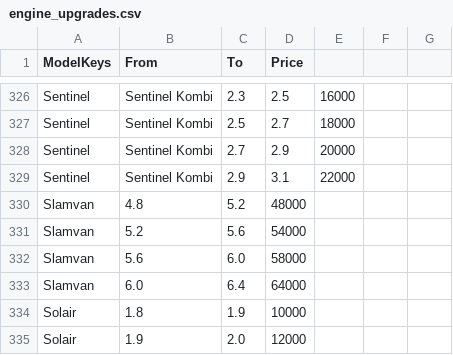
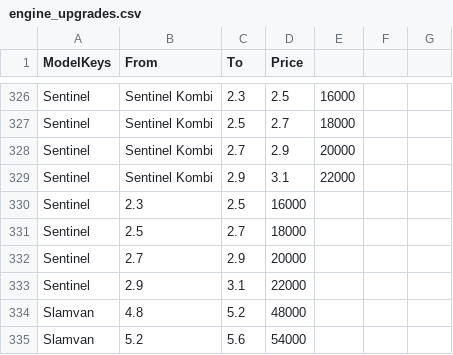
Before and after one commit to spamer7777-lgtm/777bot-dc, a CSV file: data/engine_upgrades.csv, drawn as a sheet; only a part is shown, gaps mark what is left out; the shorter side is filled out with more unchanged rows.

Commit message:
Update engine_upgrades.csv

```diff
--- a/data/engine_upgrades.csv
+++ b/data/engine_upgrades.csv
@@ -329,2 +329,6 @@ Sentinel,Sentinel Kombi,2.7,2.9,20000
 Sentinel,Sentinel Kombi,2.9,3.1,22000
+Sentinel,2.3,2.5,16000
+Sentinel,2.5,2.7,18000
+Sentinel,2.7,2.9,20000
+Sentinel,2.9,3.1,22000
 Slamvan,4.8,5.2,48000
```
